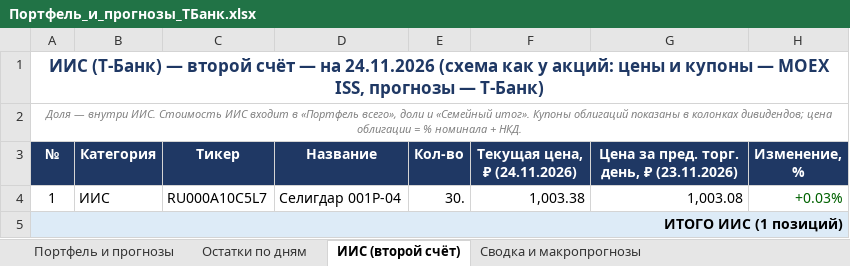
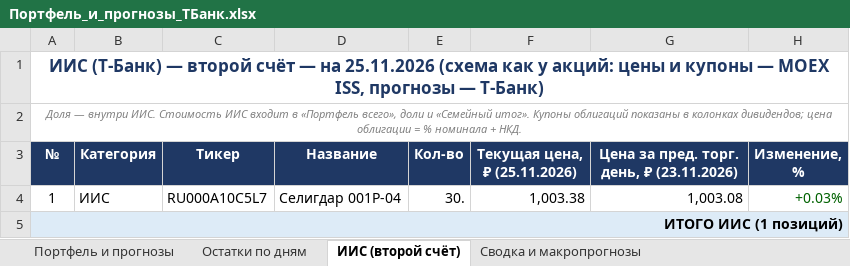
Before and after one commit to Edsonssss/pf-site-1b1590de4c, an Excel workbook: Портфель_и_прогнозы_ТБанк.xlsx, sheet ИИС (второй счёт), drawn as a sheet; only a part is shown; values as stored, in another font and other column widths than the file's, no borders; the diff names each change by its address in the sheet, - before the commit and + after, or states it on an @@ line.

```diff
--- a/Портфель_и_прогнозы_ТБанк.xlsx (sheet ИИС (второй счёт))
+++ b/Портфель_и_прогнозы_ТБанк.xlsx (sheet ИИС (второй счёт))
-A1 (№): …— на 24.11.2026 (схема как…
+A1 (№): …— на 25.11.2026 (схема как…
-F3: Текущая цена, ₽ (24.11.2026)
+F3: Текущая цена, ₽ (25.11.2026)
```
Also changed, not shown: sheet Портфель и прогнозы, sheet Остатки по дням, sheet Сводка и макропрогнозы, charts or pictures, 4 other files.
